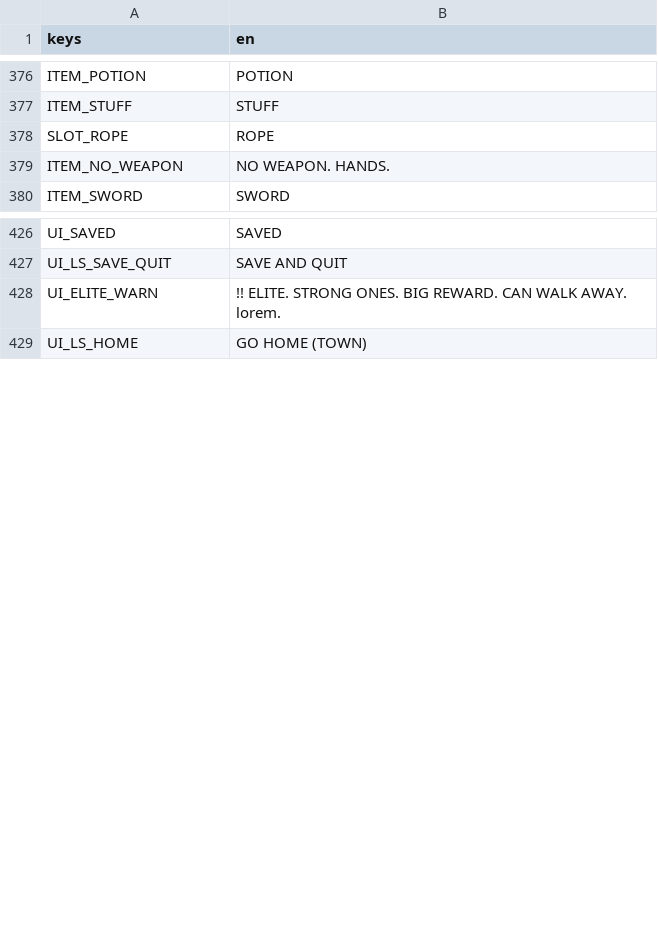
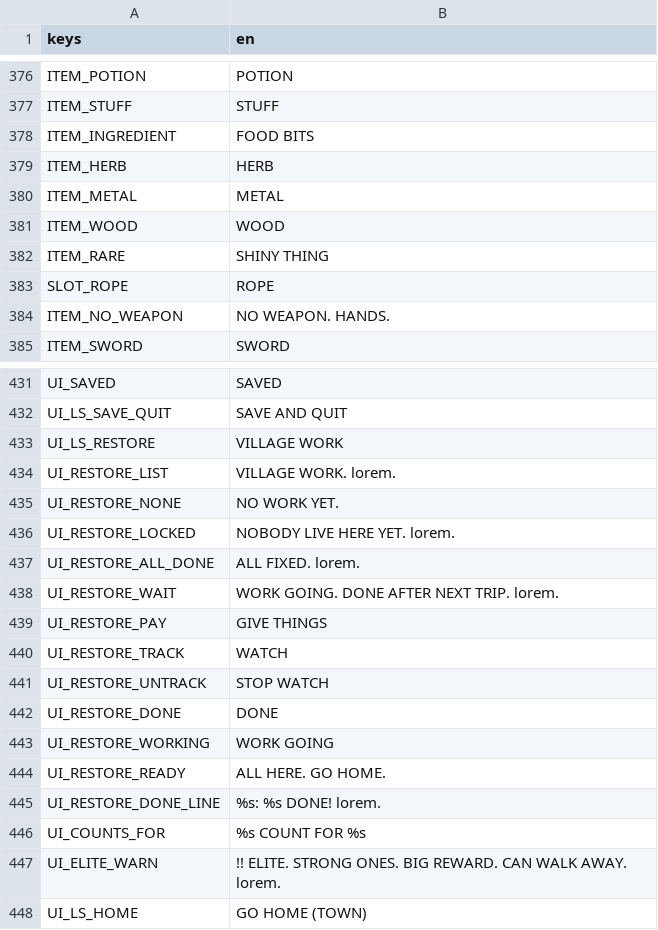
Before and after one commit to BrandonSigil/lodestone, a CSV file: game/text/placeholder.csv, drawn as a sheet; only a part is shown, gaps mark what is left out.

```diff
--- a/game/text/placeholder.csv
+++ b/game/text/placeholder.csv
@@ -377,2 +377,7 @@ ITEM_POTION,POTION
 ITEM_STUFF,STUFF
+ITEM_INGREDIENT,FOOD BITS
+ITEM_HERB,HERB
+ITEM_METAL,METAL
+ITEM_WOOD,WOOD
+ITEM_RARE,SHINY THING
 SLOT_ROPE,ROPE
@@ -427,2 +432,16 @@ UI_SAVED,SAVED
 UI_LS_SAVE_QUIT,SAVE AND QUIT
+UI_LS_RESTORE,VILLAGE WORK
+UI_RESTORE_LIST,VILLAGE WORK. lorem.
+UI_RESTORE_NONE,NO WORK YET.
+UI_RESTORE_LOCKED,NOBODY LIVE HERE YET. lorem.
+UI_RESTORE_ALL_DONE,ALL FIXED. lorem.
+UI_RESTORE_WAIT,WORK GOING. DONE AFTER NEXT TRIP. lorem.
+UI_RESTORE_PAY,GIVE THINGS
+UI_RESTORE_TRACK,WATCH
+UI_RESTORE_UNTRACK,STOP WATCH
+UI_RESTORE_DONE,DONE
+UI_RESTORE_WORKING,WORK GOING
+UI_RESTORE_READY,ALL HERE. GO HOME.
+UI_RESTORE_DONE_LINE,%s: %s DONE! lorem.
+UI_COUNTS_FOR,%s COUNT FOR %s
 UI_ELITE_WARN,!! ELITE. STRONG ONES. BIG REWARD. CAN WALK AWAY. lorem.
```
Also changed, not shown: game/data/explore_events.csv, game/data/items.csv, 17 other files.
